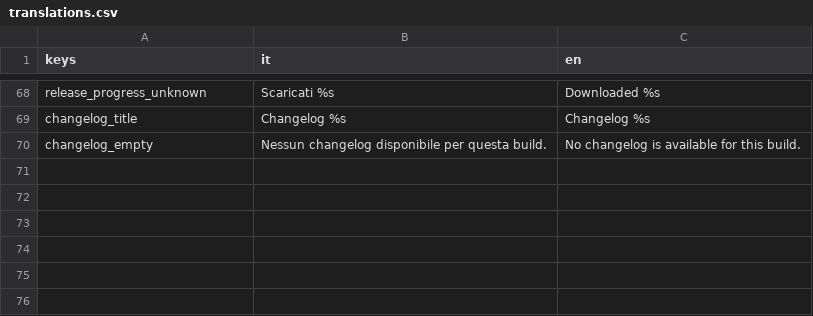
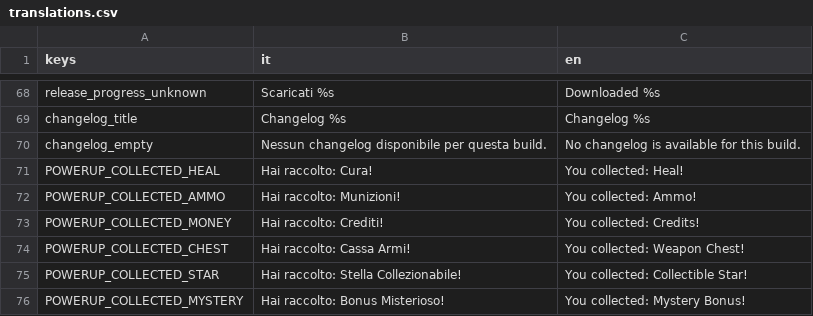
Before and after one commit to Ekt0re/tfa-agents, a CSV file: Locale/translations.csv, drawn as a sheet; only a part is shown, gaps mark what is left out.

Commit message:
Aggiunti Item e powerUp

```diff
--- a/Locale/translations.csv
+++ b/Locale/translations.csv
@@ -70 +70,7 @@ changelog_title,Changelog %s,Changelog %s
 changelog_empty,Nessun changelog disponibile per questa build.,No changelog is available for this build.
+POWERUP_COLLECTED_HEAL,Hai raccolto: Cura!,You collected: Heal!
+POWERUP_COLLECTED_AMMO,Hai raccolto: Munizioni!,You collected: Ammo!
+POWERUP_COLLECTED_MONEY,Hai raccolto: Crediti!,You collected: Credits!
+POWERUP_COLLECTED_CHEST,Hai raccolto: Cassa Armi!,You collected: Weapon Chest!
+POWERUP_COLLECTED_STAR,Hai raccolto: Stella Collezionabile!,You collected: Collectible Star!
+POWERUP_COLLECTED_MYSTERY,Hai raccolto: Bonus Misterioso!,You collected: Mystery Bonus!
```
Also changed, not shown: 10 other files.
